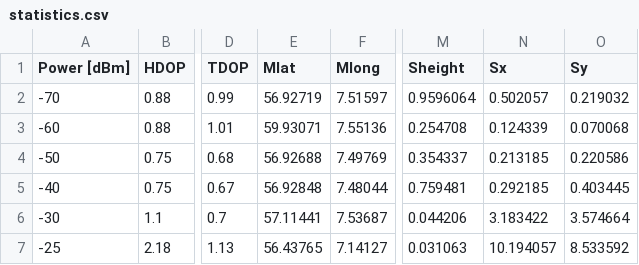
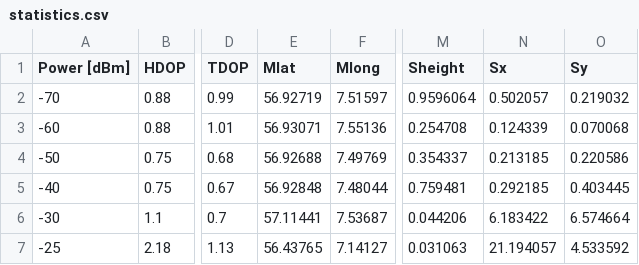
Before and after one commit to ZubAnt/gps-glonass-statistics, a CSV file: screenshots/only-gps-fm-dev-1.023MHz-rate-1kHz/statistics.csv, drawn as a sheet; only a part is shown, gaps mark what is left out; the diff names each change by its address in the sheet, - before the commit and + after, or states it on an @@ line.

```diff
--- a/screenshots/only-gps-fm-dev-1.023MHz-rate-1kHz/statistics.csv
+++ b/screenshots/only-gps-fm-dev-1.023MHz-rate-1kHz/statistics.csv
-E3 (Mlat): 59.93071
+E3 (Mlat): 56.93071
-N6 (Sx): 3.183422
+N6 (Sx): 6.183422
-O6 (Sy): 3.574664
+O6 (Sy): 6.574664
-N7 (Sx): 10.194057
+N7 (Sx): 21.194057
-O7 (Sy): 8.533592
+O7 (Sy): 4.533592
```
Also changed, not shown: screenshots/glonass_psp/statistics.csv, screenshots/gps-on-glon-off/statistics.csv, 53 other files.
